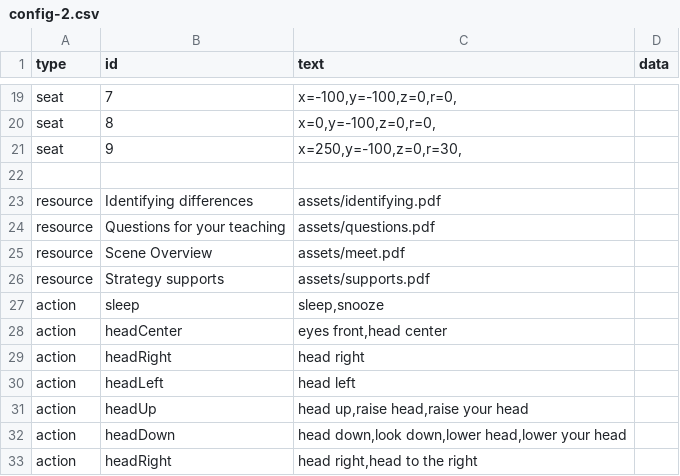
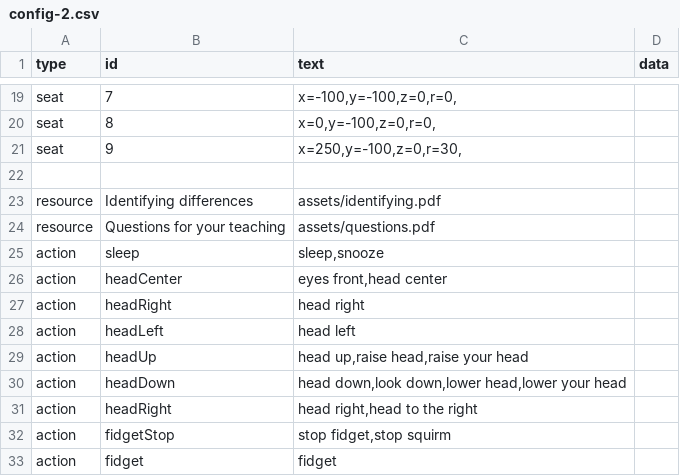
Before and after one commit to bferster/liza, a CSV file: data/config-2.csv, drawn as a sheet; only a part is shown, gaps mark what is left out; the shorter side is filled out with more unchanged rows; the diff names each change by its address in the sheet, - before the commit and + after, or states it on an @@ line.

```diff
--- a/data/config-2.csv
+++ b/data/config-2.csv
-row 25: resource | Scene Overview | assets/meet.pdf
-row 26: resource | Strategy supports | assets/supports.pdf
```
Also changed, not shown: 4 other files.
